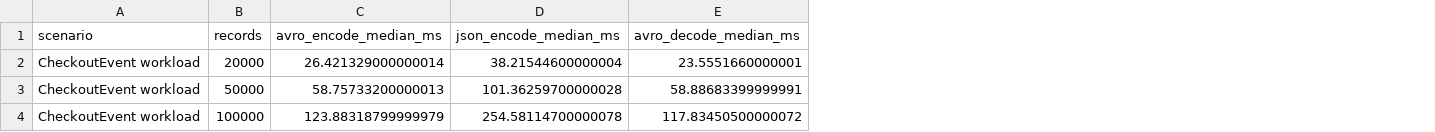
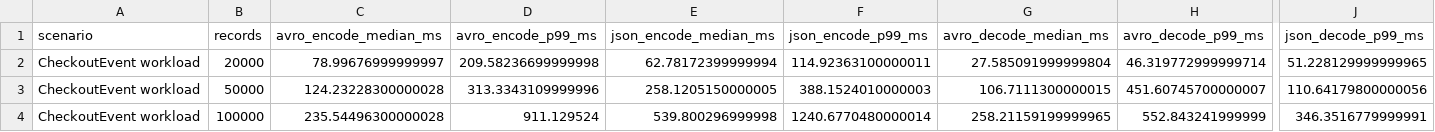
Before and after one commit to khaledxdls/AvroStream-JS, a CSV file: benchmark-results/avro-vs-json/release/latest.csv, drawn as a sheet; only a part is shown, gaps mark what is left out; addresses are those after the commit; the diff covers the shown part only; the diff names each change by its address in the sheet, - before the commit and + after, or states it on an @@ line.

Commit message:
updated the result of banchmarks also added a new banchmark for internal interaction

```diff
--- a/benchmark-results/avro-vs-json/release/latest.csv
+++ b/benchmark-results/avro-vs-json/release/latest.csv
+column D (avro_encode_p99_ms), rows 2-4: 209.58236699999998 | 313.3343109999996 | 911.129524
+column F (json_encode_p99_ms), rows 2-4: 114.92363100000011 | 388.1524010000003 | 1240.6770480000014
+column H (avro_decode_p99_ms), rows 2-4: 46.319772999999714 | 451.60745700000007 | 552.843241999999
+column J (json_decode_p99_ms), rows 2-4: 51.228129999999965 | 110.64179800000056 | 346.3516779999991
-C2 (avro_encode_median_ms): 26.421329000000014
+C2 (avro_encode_median_ms): 78.99676999999997
-E2 (json_encode_median_ms): 38.21544600000004
+E2 (json_encode_median_ms): 62.78172399999994
-G2 (avro_decode_median_ms): 23.5551660000001
+G2 (avro_decode_median_ms): 27.585091999999804
-C3 (avro_encode_median_ms): 58.75733200000013
+C3 (avro_encode_median_ms): 124.23228300000028
-E3 (json_encode_median_ms): 101.36259700000028
+E3 (json_encode_median_ms): 258.1205150000005
-G3 (avro_decode_median_ms): 58.88683399999991
+G3 (avro_decode_median_ms): 106.7111300000015
-C4 (avro_encode_median_ms): 123.88318799999979
+C4 (avro_encode_median_ms): 235.54496300000028
-E4 (json_encode_median_ms): 254.58114700000078
+E4 (json_encode_median_ms): 539.800296999998
-G4 (avro_decode_median_ms): 117.83450500000072
+G4 (avro_decode_median_ms): 258.21159199999965
```
Also changed, not shown: 21 edited cells elsewhere in this file, benchmark-results/e2e-ws/release/latest.csv, benchmark-results/s2s/release/latest.csv, 20 other files.
